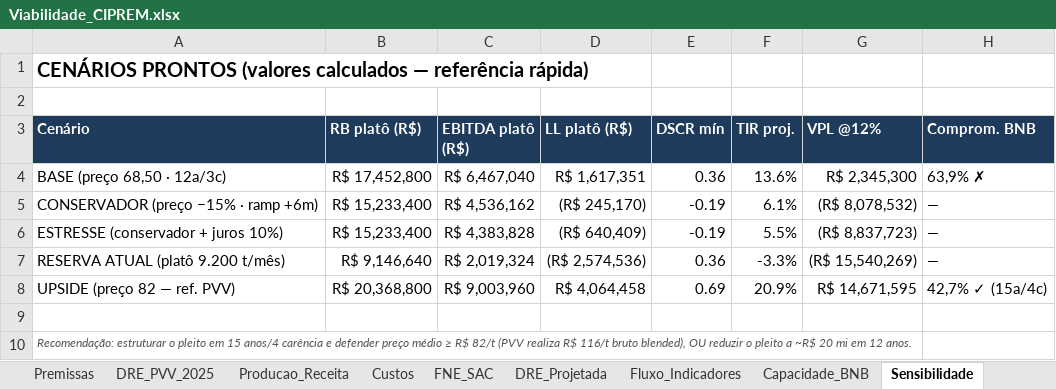
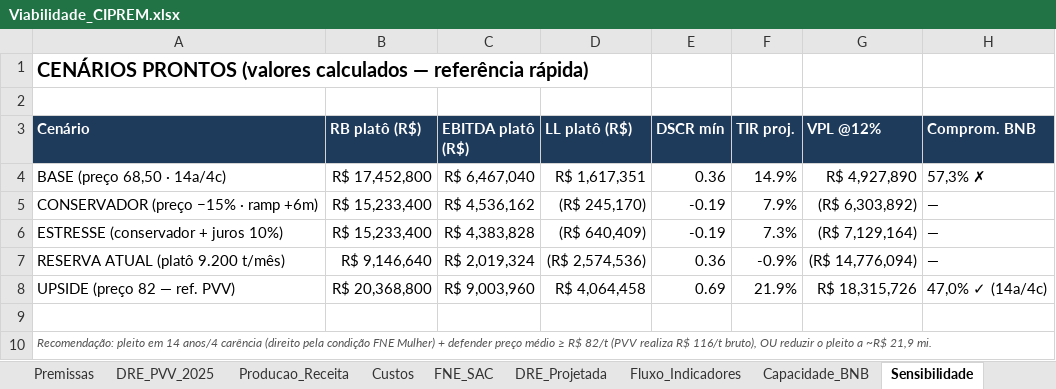
Before and after one commit to josebassetti-hub/Transcriptor, an Excel workbook: Viabilidade_CIPREM.xlsx, sheet Sensibilidade, drawn as a sheet; values as stored, in another font and other column widths than the file's, no borders; the diff names each change by its address in the sheet, - before the commit and + after, or states it on an @@ line.

```diff
--- a/Viabilidade_CIPREM.xlsx (sheet Sensibilidade)
+++ b/Viabilidade_CIPREM.xlsx (sheet Sensibilidade)
-A4 (Cenário): BASE (preço 68,50 · 12a/3c)
+A4 (Cenário): BASE (preço 68,50 · 14a/4c)
-F4 (TIR proj.): 13.6%
+F4 (TIR proj.): 14.9%
-G4 (VPL @12%): R$ 2,345,300
+G4 (VPL @12%): R$ 4,927,890
-H4 (Comprom. BNB): 63,9% ✗
+H4 (Comprom. BNB): 57,3% ✗
-F5 (TIR proj.): 6.1%
+F5 (TIR proj.): 7.9%
-G5 (VPL @12%): (R$ 8,078,532)
+G5 (VPL @12%): (R$ 6,303,892)
-F6 (TIR proj.): 5.5%
+F6 (TIR proj.): 7.3%
-G6 (VPL @12%): (R$ 8,837,723)
+G6 (VPL @12%): (R$ 7,129,164)
-F7 (TIR proj.): -3.3%
+F7 (TIR proj.): -0.9%
-G7 (VPL @12%): (R$ 15,540,269)
+G7 (VPL @12%): (R$ 14,776,094)
-F8 (TIR proj.): 20.9%
+F8 (TIR proj.): 21.9%
-G8 (VPL @12%): R$ 14,671,595
+G8 (VPL @12%): R$ 18,315,726
-H8 (Comprom. BNB): 42,7% ✓ (15a/4c)
+H8 (Comprom. BNB): 47,0% ✓ (14a/4c)
-A10 (Cenário): Recomendação: estruturar o pleito em 15 anos/4 carência e defender preço médio ≥ R$ 82/t (PVV realiza R$ 116/t bruto blended), OU reduzir o pleito a ~R$ 20 mi em 12 anos.
+A10 (Cenário): Recomendação: pleito em 14 anos/4 carência (direito pela condição FNE Mulher) + defender preço médio ≥ R$ 82/t (PVV realiza R$ 116/t bruto), OU reduzir o pleito a ~R$ 21,9 mi.
```
Also changed, not shown: sheet Capacidade_BNB, sheet Premissas, sheet Fluxo_Indicadores, sheet FNE_SAC, sheet Producao_Receita, sheet Custos, 2 more sheets, 3 other files.
